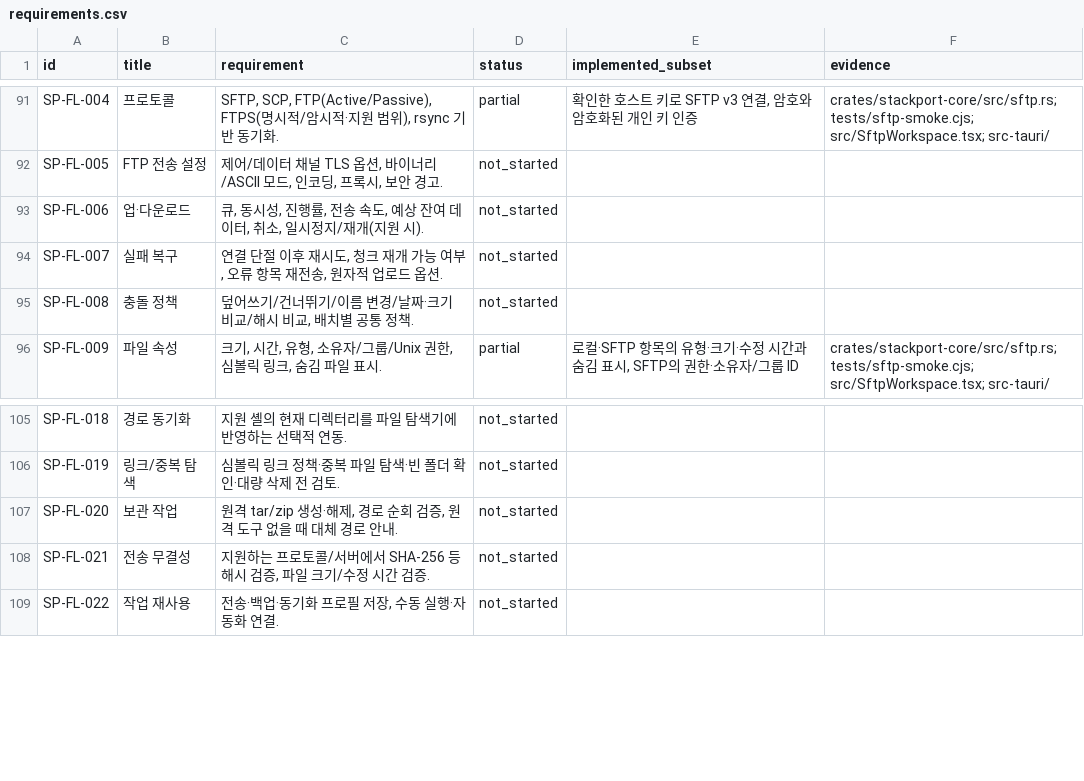
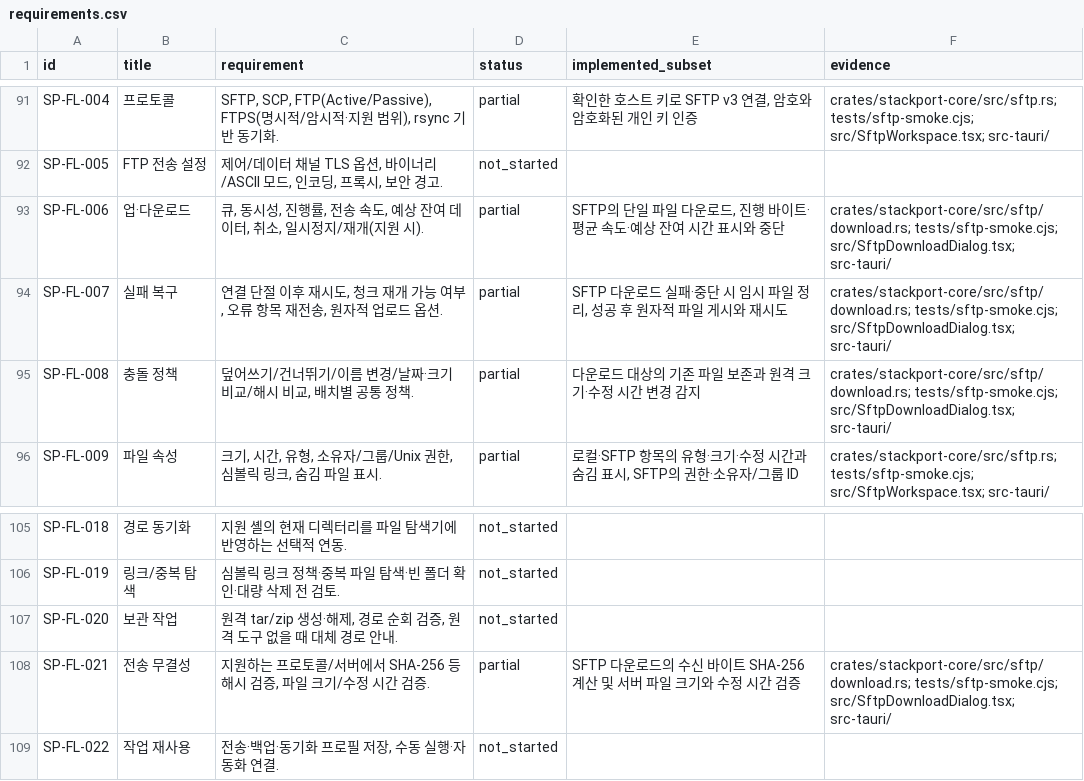
Before and after one commit to KimPolar/StackPort, a CSV file: docs/requirements.csv, drawn as a sheet; only a part is shown, gaps mark what is left out.

Commit message:
feat: stream SFTP downloads without replacing existing files

```diff
--- a/docs/requirements.csv
+++ b/docs/requirements.csv
@@ -92,5 +92,5 @@ SP-FL-004,프로토콜,"SFTP, SCP, FTP(Active/Passive), FTPS(명시적/암시적
 SP-FL-005,FTP 전송 설정,"제어/데이터 채널 TLS 옵션, 바이너리/ASCII 모드, 인코딩, 프록시, 보안 경고.",not_started,,
-SP-FL-006,업·다운로드,"큐, 동시성, 진행률, 전송 속도, 예상 잔여 데이터, 취소, 일시정지/재개(지원 시).",not_started,,
-SP-FL-007,실패 복구,"연결 단절 이후 재시도, 청크 재개 가능 여부, 오류 항목 재전송, 원자적 업로드 옵션.",not_started,,
-SP-FL-008,충돌 정책,"덮어쓰기/건너뛰기/이름 변경/날짜·크기 비교/해시 비교, 배치별 공통 정책.",not_started,,
+SP-FL-006,업·다운로드,"큐, 동시성, 진행률, 전송 속도, 예상 잔여 데이터, 취소, 일시정지/재개(지원 시).",partial,"SFTP의 단일 파일 다운로드, 진행 바이트·평균 속도·예상 잔여 시간 표시와 중단",crates/stackport-core/src/sftp/download.rs; tests/sftp-smoke.cjs; src/SftpDownloadDialog.tsx; src-tauri/
+SP-FL-007,실패 복구,"연결 단절 이후 재시도, 청크 재개 가능 여부, 오류 항목 재전송, 원자적 업로드 옵션.",partial,"SFTP 다운로드 실패·중단 시 임시 파일 정리, 성공 후 원자적 파일 게시와 재시도",crates/stackport-core/src/sftp/download.rs; tests/sftp-smoke.cjs; src/SftpDownloadDialog.tsx; src-tauri/
+SP-FL-008,충돌 정책,"덮어쓰기/건너뛰기/이름 변경/날짜·크기 비교/해시 비교, 배치별 공통 정책.",partial,다운로드 대상의 기존 파일 보존과 원격 크기·수정 시간 변경 감지,crates/stackport-core/src/sftp/download.rs; tests/sftp-smoke.cjs; src/SftpDownloadDialog.tsx; src-tauri/
 SP-FL-009,파일 속성,"크기, 시간, 유형, 소유자/그룹/Unix 권한, 심볼릭 링크, 숨김 파일 표시.",partial,"로컬·SFTP 항목의 유형·크기·수정 시간과 숨김 표시, SFTP의 권한·소유자/그룹 ID",crates/stackport-core/src/sftp.rs; tests/sftp-smoke.cjs; src/SftpWorkspace.tsx; src-tauri/
@@ -107,3 +107,3 @@ SP-FL-019,링크/중복 탐색,심볼릭 링크 정책·중복 파일 탐색·
 SP-FL-020,보관 작업,"원격 tar/zip 생성·해제, 경로 순회 검증, 원격 도구 없을 때 대체 경로 안내.",not_started,,
-SP-FL-021,전송 무결성,"지원하는 프로토콜/서버에서 SHA-256 등 해시 검증, 파일 크기/수정 시간 검증.",not_started,,
+SP-FL-021,전송 무결성,"지원하는 프로토콜/서버에서 SHA-256 등 해시 검증, 파일 크기/수정 시간 검증.",partial,SFTP 다운로드의 수신 바이트 SHA-256 계산 및 서버 파일 크기와 수정 시간 검증,crates/stackport-core/src/sftp/download.rs; tests/sftp-smoke.cjs; src/SftpDownloadDialog.tsx; src-tauri/
 SP-FL-022,작업 재사용,"전송·백업·동기화 프로필 저장, 수동 실행·자동화 연결.",not_started,,
```
Also changed, not shown: 12 other files.
